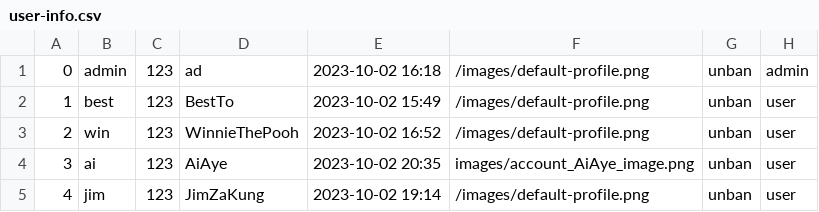
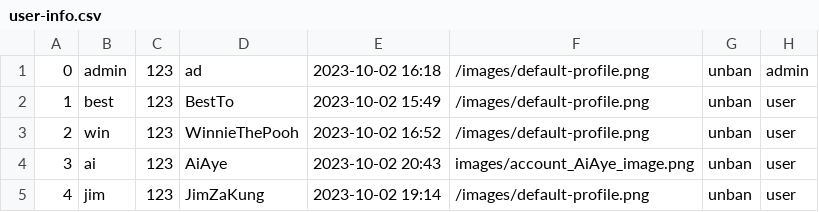
Before and after one commit to UADG/Java-Project, a CSV file: data/user-info.csv, drawn as a sheet.

```diff
--- a/data/user-info.csv
+++ b/data/user-info.csv
@@ -3,3 +3,3 @@
 2,win,123,WinnieThePooh,2023-10-02 16:52,/images/default-profile.png,unban,user
-3,ai,123,AiAye,2023-10-02 20:35,images/account_AiAye_image.png,unban,user
+3,ai,123,AiAye,2023-10-02 20:43,images/account_AiAye_image.png,unban,user
 4,jim,123,JimZaKung,2023-10-02 19:14,/images/default-profile.png,unban,user
```
Also changed, not shown: data/event-list.csv, 4 other files.
